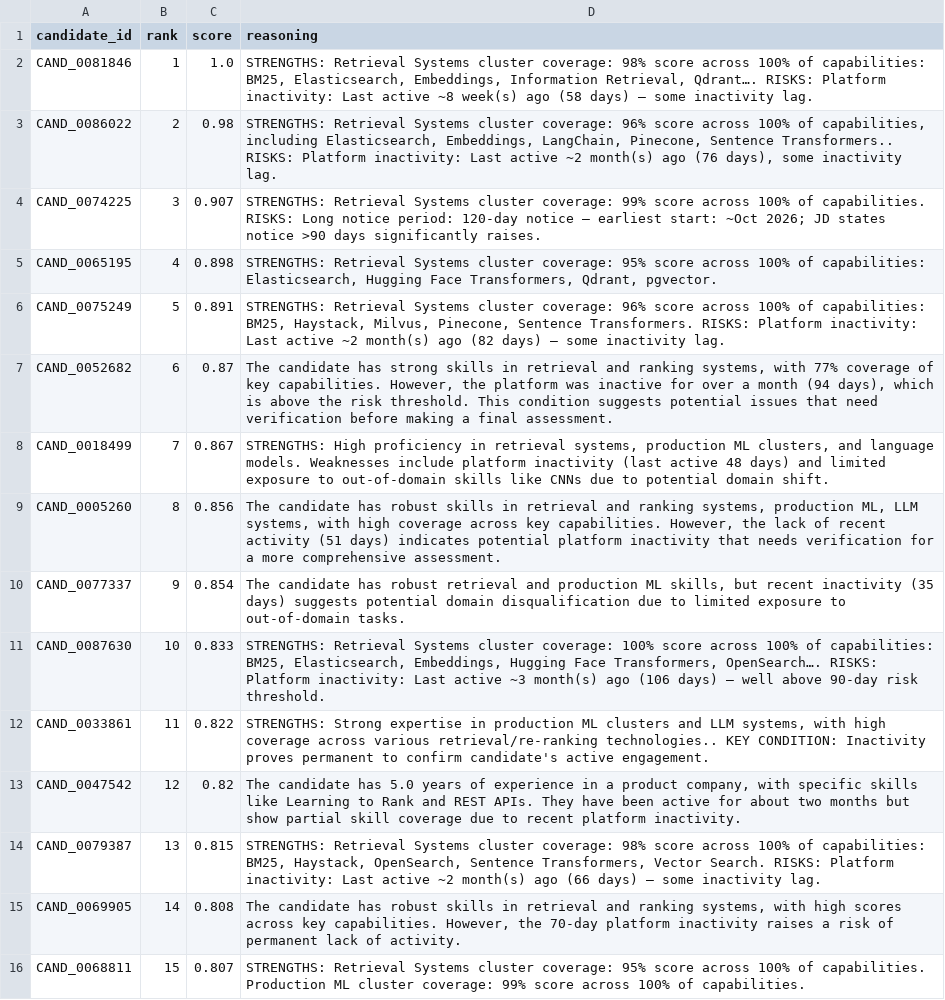
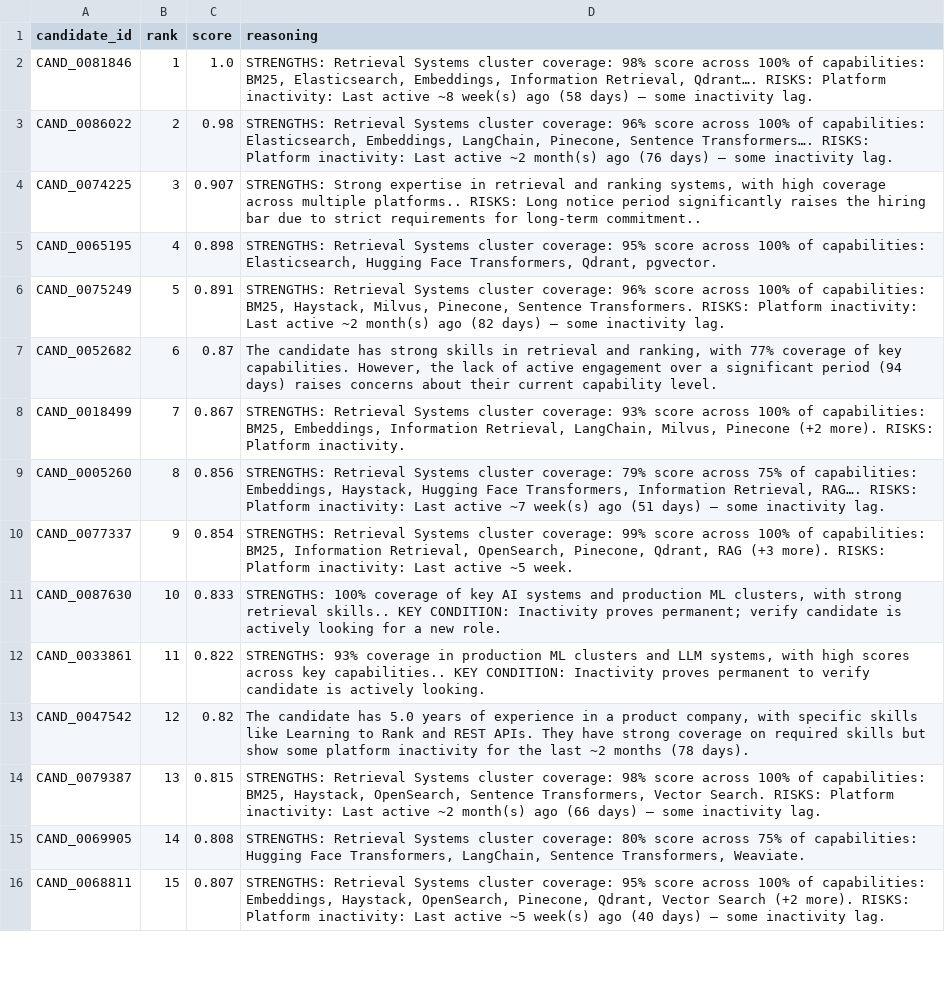
Before and after one commit to DakshRJain737/RAGNAROK, a CSV file: output/submission.csv, drawn as a sheet; only a part is shown; the diff covers the shown part only; the diff names each change by its address in the sheet, - before the commit and + after, or states it on an @@ line.

Commit message:
0.1 temp

```diff
--- a/output/submission.csv
+++ b/output/submission.csv
-D3 (reasoning): …100% of capabilities, including Elasticsearch, Embeddings, LangChain, Pinecone, Sentence Transformers.. RISKS: Platform inactivity: Last active ~2 month(s) ago (76 days), some inactivity…
+D3 (reasoning): …100% of capabilities: Elasticsearch, Embeddings, LangChain, Pinecone, Sentence Transformers…. RISKS: Platform inactivity: Last active ~2 month(s) ago (76 days) — some inactivity…
-D4 (reasoning): STRENGTHS: Retrieval Systems cluster coverage: 99% score across 100% of capabilities. RISKS: Long notice period: 120-day notice — earliest start: ~Oct 2026; JD states notice >90 days significantly raises.
+D4 (reasoning): STRENGTHS: Strong expertise in retrieval and ranking systems, with high coverage across multiple platforms.. RISKS: Long notice period significantly raises the hiring bar due to strict requirements for long-term commitment..
-D7 (reasoning): …retrieval and ranking systems, with 77% coverage of key capabilities. However, the platform was inactive for over a month (94 days), which is above the risk threshold. This condition suggests potential issues that need verification before making a final assessment.
+D7 (reasoning): …retrieval and ranking, with 77% coverage of key capabilities. However, the lack of active engagement over a significant period (94 days) raises concerns about their current capability level.
-D8 (reasoning): STRENGTHS: High proficiency in retrieval systems, production ML clusters, and language models. Weaknesses include platform inactivity (last active 48 days) and limited exposure to out-of-domain skills like CNNs due to potential domain shift.
+D8 (reasoning): STRENGTHS: Retrieval Systems cluster coverage: 93% score across 100% of capabilities: BM25, Embeddings, Information Retrieval, LangChain, Milvus, Pinecone (+2 more). RISKS: Platform inactivity.
-D9 (reasoning): The candidate has robust skills in retrieval and ranking systems, production ML, LLM systems, with high coverage across key capabilities. However, the lack of recent activity (51 days) indicates potential platform inactivity that needs verification for a more comprehensive assessment.
+D9 (reasoning): STRENGTHS: Retrieval Systems cluster coverage: 79% score across 75% of capabilities: Embeddings, Haystack, Hugging Face Transformers, Information Retrieval, RAG…. RISKS: Platform inactivity: Last active ~7 week(s) ago (51 days) — some inactivity lag.
-D10 (reasoning): The candidate has robust retrieval and production ML skills, but recent inactivity (35 days) suggests potential domain disqualification due to limited exposure to out-of-domain tasks.
+D10 (reasoning): STRENGTHS: Retrieval Systems cluster coverage: 99% score across 100% of capabilities: BM25, Information Retrieval, OpenSearch, Pinecone, Qdrant, RAG (+3 more). RISKS: Platform inactivity: Last active ~5 week.
-D11 (reasoning): STRENGTHS: Retrieval Systems cluster coverage: 100% score across 100% of capabilities: BM25, Elasticsearch, Embeddings, Hugging Face Transformers, OpenSearch…. RISKS: Platform inactivity: Last active ~3 month(s) ago (106 days) — well above 90-day risk threshold.
+D11 (reasoning): STRENGTHS: 100% coverage of key AI systems and production ML clusters, with strong retrieval skills.. KEY CONDITION: Inactivity proves permanent; verify candidate is actively looking for a new role.
-D12 (reasoning): STRENGTHS: Strong expertise in production ML clusters and LLM systems, with high coverage across various retrieval/re-ranking technologies.. KEY CONDITION: Inactivity proves permanent to confirm candidate's active engagement.
+D12 (reasoning): STRENGTHS: 93% coverage in production ML clusters and LLM systems, with high scores across key capabilities.. KEY CONDITION: Inactivity proves permanent to verify candidate is actively looking.
-D13 (reasoning): …They have been active for about two months but show partial skill coverage due to recent platform inactivity.
+D13 (reasoning): …They have strong coverage on required skills but show some platform inactivity for the last ~2 months (78 days).
-D15 (reasoning): The candidate has robust skills in retrieval and ranking systems, with high scores across key capabilities. However, the 70-day platform inactivity raises a risk of permanent lack of activity.
+D15 (reasoning): STRENGTHS: Retrieval Systems cluster coverage: 80% score across 75% of capabilities: Hugging Face Transformers, LangChain, Sentence Transformers, Weaviate.
-D16 (reasoning): …100% of capabilities. Production ML cluster coverage: 99% score across 100% of capabilities.
+D16 (reasoning): …100% of capabilities: Embeddings, Haystack, OpenSearch, Pinecone, Qdrant, Vector Search (+2 more). RISKS: Platform inactivity: Last active ~5 week(s) ago (40 days) — some inactivity lag.
```
Also changed, not shown: 28 edited cells elsewhere in this file.
